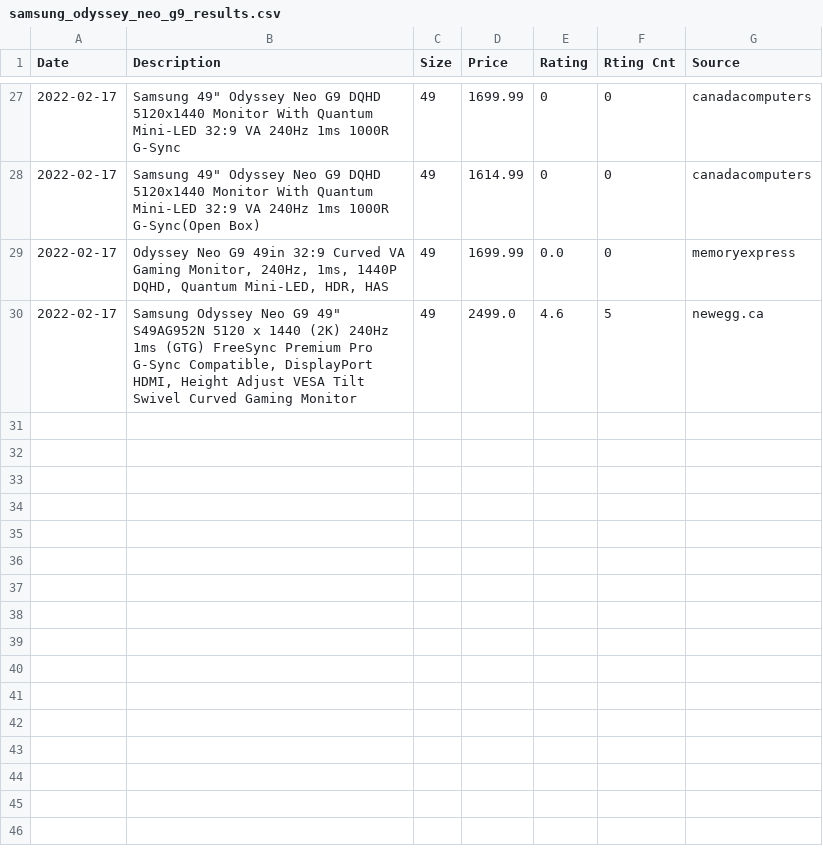
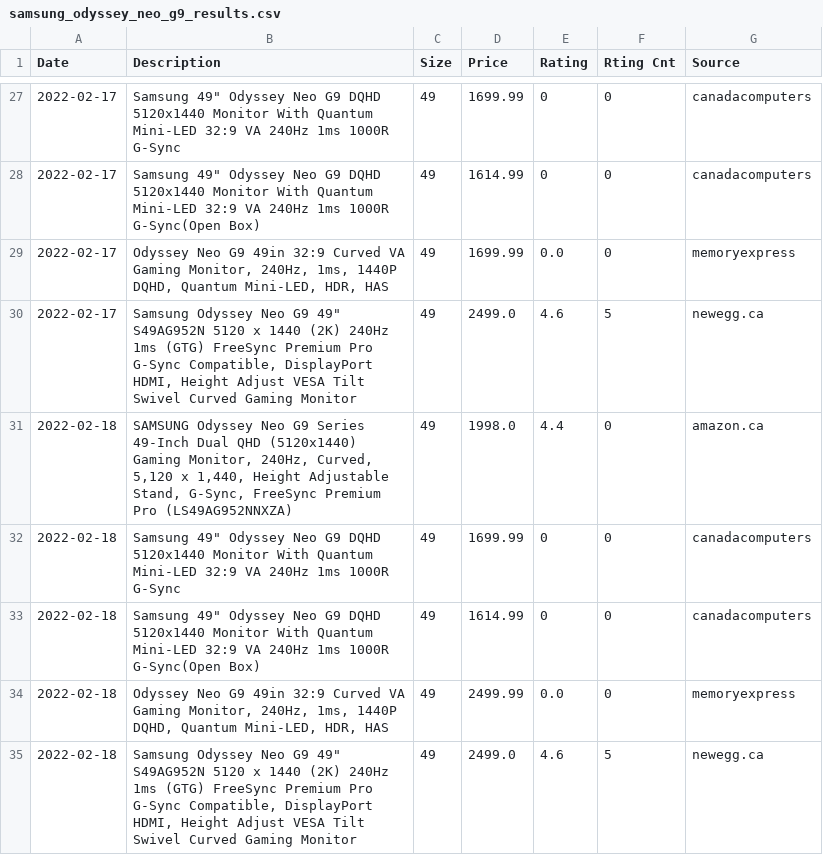
Before and after one commit to nathannli/myPriceScraper, a CSV file: samsung_odyssey_neo_g9_results.csv, drawn as a sheet; only a part is shown, gaps mark what is left out; the diff names each change by its address in the sheet, - before the commit and + after, or states it on an @@ line.

```diff
--- a/samsung_odyssey_neo_g9_results.csv
+++ b/samsung_odyssey_neo_g9_results.csv
+row 31: 2022-02-18 | SAMSUNG Odyssey Neo G9 Series 49-Inch Dual QHD (5120x1440) Gaming Monitor, 240Hz, Curved, 5,120 x 1,440, Height Adjustable Stand, G-Sync, FreeSync Premium Pro (LS49AG952NNXZA) | 49 | 1998.0 | 4.4 | 0 | amazon.ca
+row 32: 2022-02-18 | Samsung 49" Odyssey Neo G9 DQHD 5120x1440 Monitor With Quantum Mini-LED 32:9 VA 240Hz 1ms 1000R G-Sync | 49 | 1699.99 | 0 | 0 | canadacomputers
+row 33: 2022-02-18 | Samsung 49" Odyssey Neo G9 DQHD 5120x1440 Monitor With Quantum Mini-LED 32:9 VA 240Hz 1ms 1000R G-Sync(Open Box) | 49 | 1614.99 | 0 | 0 | canadacomputers
+row 34: 2022-02-18 | Odyssey Neo G9 49in 32:9 Curved VA Gaming Monitor, 240Hz, 1ms, 1440P DQHD, Quantum Mini-LED, HDR, HAS | 49 | 2499.99 | 0.0 | 0 | memoryexpress
+row 35: 2022-02-18 | Samsung Odyssey Neo G9 49" S49AG952N 5120 x 1440 (2K) 240Hz 1ms (GTG) FreeSync Premium Pro G-Sync Compatible, DisplayPort HDMI, Height Adjust VESA Tilt Swivel Curved Gaming Monitor | 49 | 2499.0 | 4.6 | 5 | newegg.ca
```
Also changed, not shown: lg_oled_c1_results.csv.
